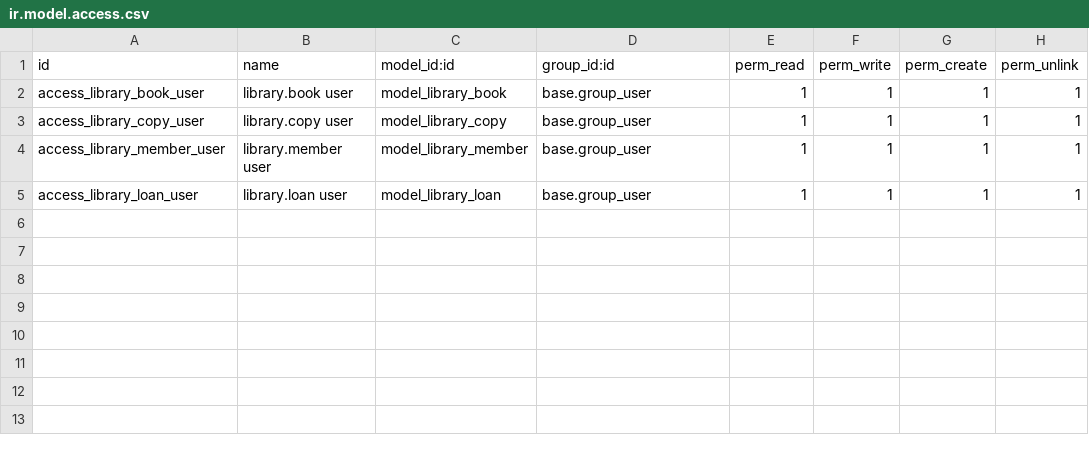
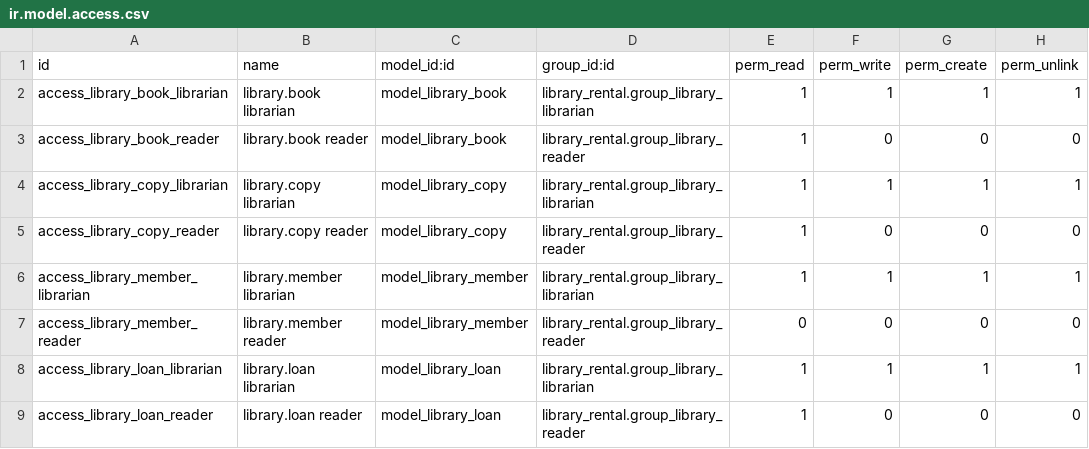
Before and after one commit to DaniilPankow/odoo_module, a CSV file: library_rental/security/ir.model.access.csv, drawn as a sheet.

Commit message:
Practical 4: security, groups, record rule

```diff
--- a/library_rental/security/ir.model.access.csv
+++ b/library_rental/security/ir.model.access.csv
@@ -1,5 +1,9 @@
 id,name,model_id:id,group_id:id,perm_read,perm_write,perm_create,perm_unlink
-access_library_book_user,library.book user,model_library_book,base.group_user,1,1,1,1
-access_library_copy_user,library.copy user,model_library_copy,base.group_user,1,1,1,1
-access_library_member_user,library.member user,model_library_member,base.group_user,1,1,1,1
-access_library_loan_user,library.loan user,model_library_loan,base.group_user,1,1,1,1
+access_library_book_librarian,library.book librarian,model_library_book,library_rental.group_library_librarian,1,1,1,1
+access_library_book_reader,library.book reader,model_library_book,library_rental.group_library_reader,1,0,0,0
+access_library_copy_librarian,library.copy librarian,model_library_copy,library_rental.group_library_librarian,1,1,1,1
+access_library_copy_reader,library.copy reader,model_library_copy,library_rental.group_library_reader,1,0,0,0
+access_library_member_librarian,library.member librarian,model_library_member,library_rental.group_library_librarian,1,1,1,1
+access_library_member_reader,library.member reader,model_library_member,library_rental.group_library_reader,0,0,0,0
+access_library_loan_librarian,library.loan librarian,model_library_loan,library_rental.group_library_librarian,1,1,1,1
+access_library_loan_reader,library.loan reader,model_library_loan,library_rental.group_library_reader,1,0,0,0
```
Also changed, not shown: 6 other files.
